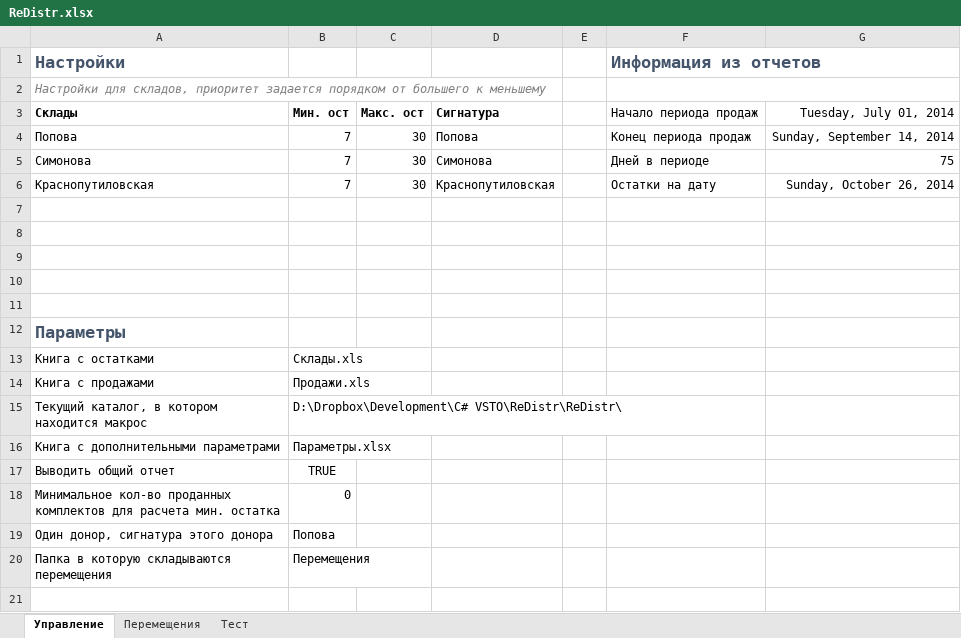
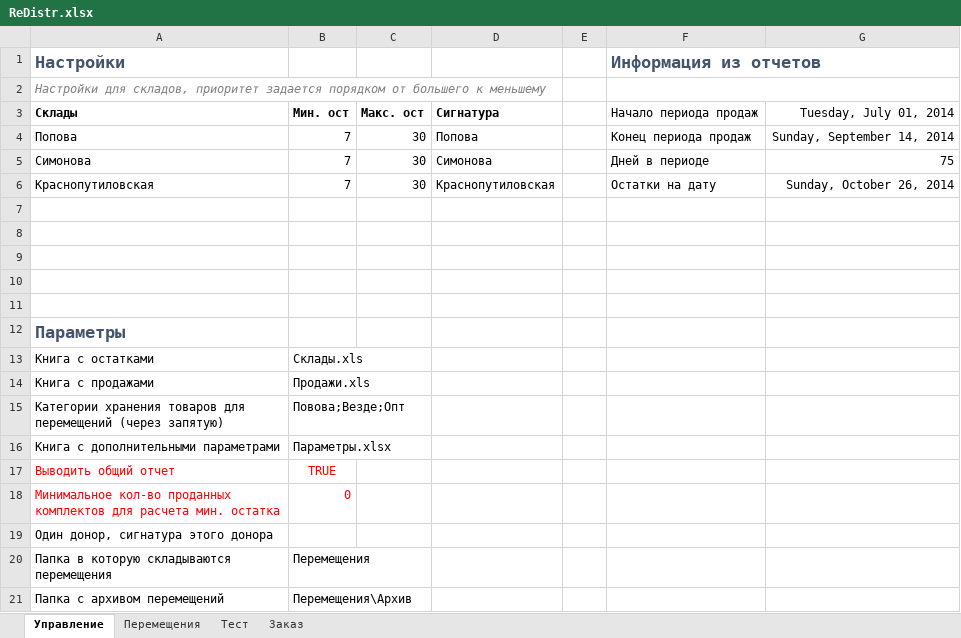
Before and after one commit to xiss/ReDistr, an Excel workbook: ReDistr/ReDistr.xlsx, sheet Управление, drawn as a sheet; values as stored, in another font and other column widths than the file's, no borders; charts and pictures not drawn; removed rows and columns are numbered as before the commit, all else as after; the diff names each change by its address in the sheet, - before the commit and + after, or states it on an @@ line.

Commit message:
Добавил учет категорий хранения

```diff
--- a/ReDistr/ReDistr.xlsx (sheet Управление)
+++ b/ReDistr/ReDistr.xlsx (sheet Управление)
+sheet tab: Заказ
-row 15: Текущий каталог, в котором находится макрос | D:\Dropbox\Development\C# VSTO\ReDistr\ReDistr\
+row 15: Категории хранения товаров для перемещений (через запятую) | Повова;Везде;Опт
-A17:B18 text colour: black
+A17:B18 text colour: #FF0000
-B19: Попова
+B19: (empty)
+row 21: Папка с архивом перемещений | Перемещения\Архив
```
Also changed, not shown: sheet Перемещения, 16 other files.
